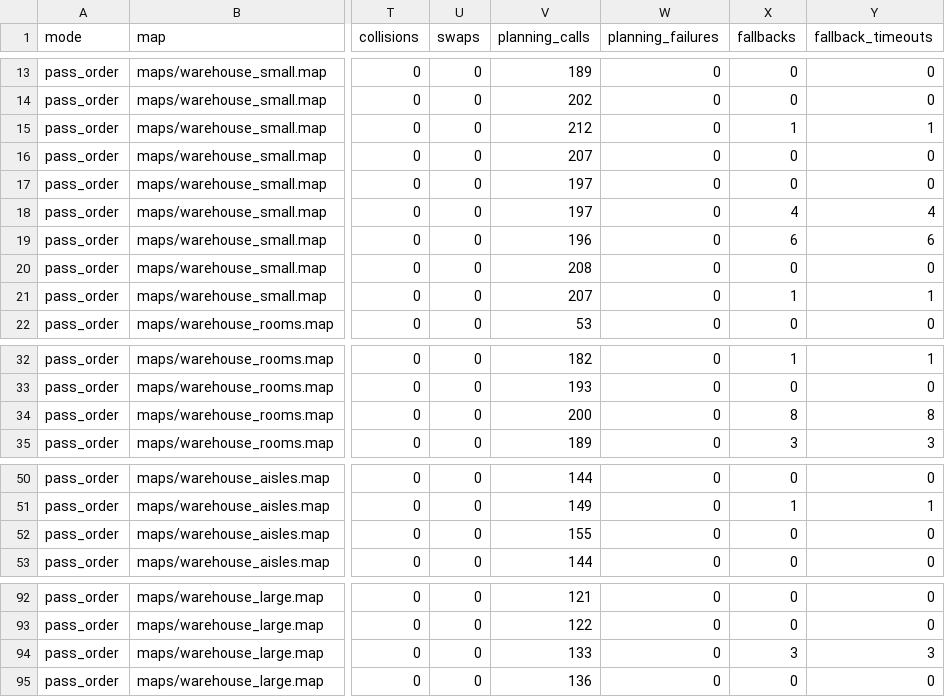
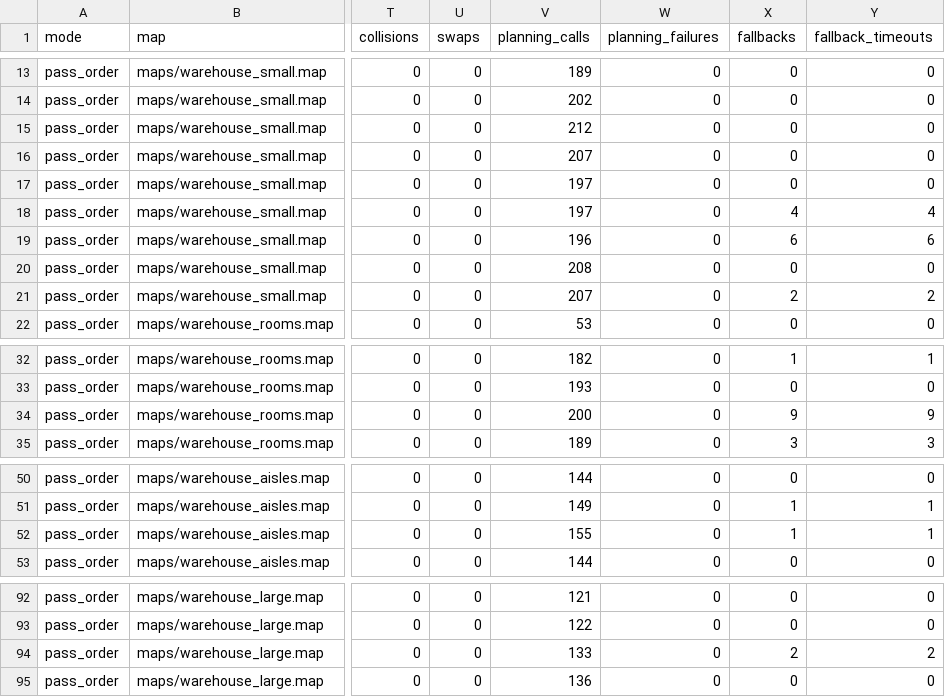
Before and after one commit to Samwise-Potato-Gamgee/lotse, a CSV file: results/throughput_cbs_runs.csv, drawn as a sheet; only a part is shown, gaps mark what is left out; the diff names each change by its address in the sheet, - before the commit and + after, or states it on an @@ line.

```diff
--- a/results/throughput_cbs_runs.csv
+++ b/results/throughput_cbs_runs.csv
-X15 (fallbacks): 1
+X15 (fallbacks): 0
-Y15 (fallback_timeouts): 1
+Y15 (fallback_timeouts): 0
-X21 (fallbacks): 1
+X21 (fallbacks): 2
-Y21 (fallback_timeouts): 1
+Y21 (fallback_timeouts): 2
-X34 (fallbacks): 8
+X34 (fallbacks): 9
-Y34 (fallback_timeouts): 8
+Y34 (fallback_timeouts): 9
-X52 (fallbacks): 0
+X52 (fallbacks): 1
-Y52 (fallback_timeouts): 0
+Y52 (fallback_timeouts): 1
-X94 (fallbacks): 3
+X94 (fallbacks): 2
-Y94 (fallback_timeouts): 3
+Y94 (fallback_timeouts): 2
```
Also changed, not shown: results/continuous_control_cbs_runs.csv, results/continuous_safety_cbs_runs.csv, 11 other files.
